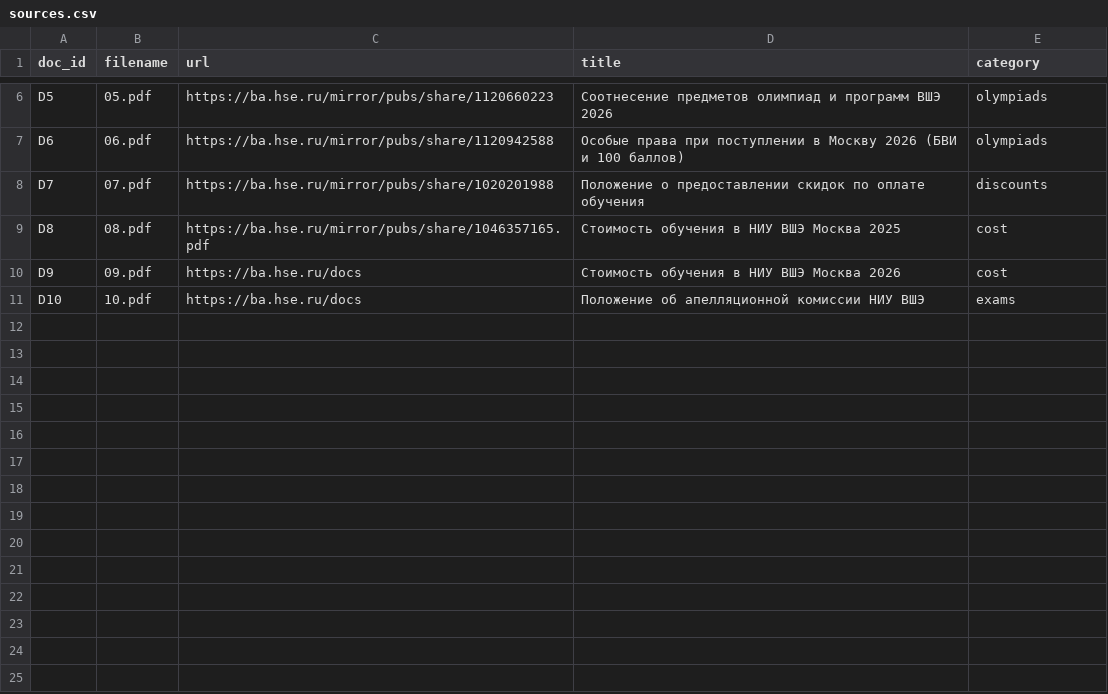
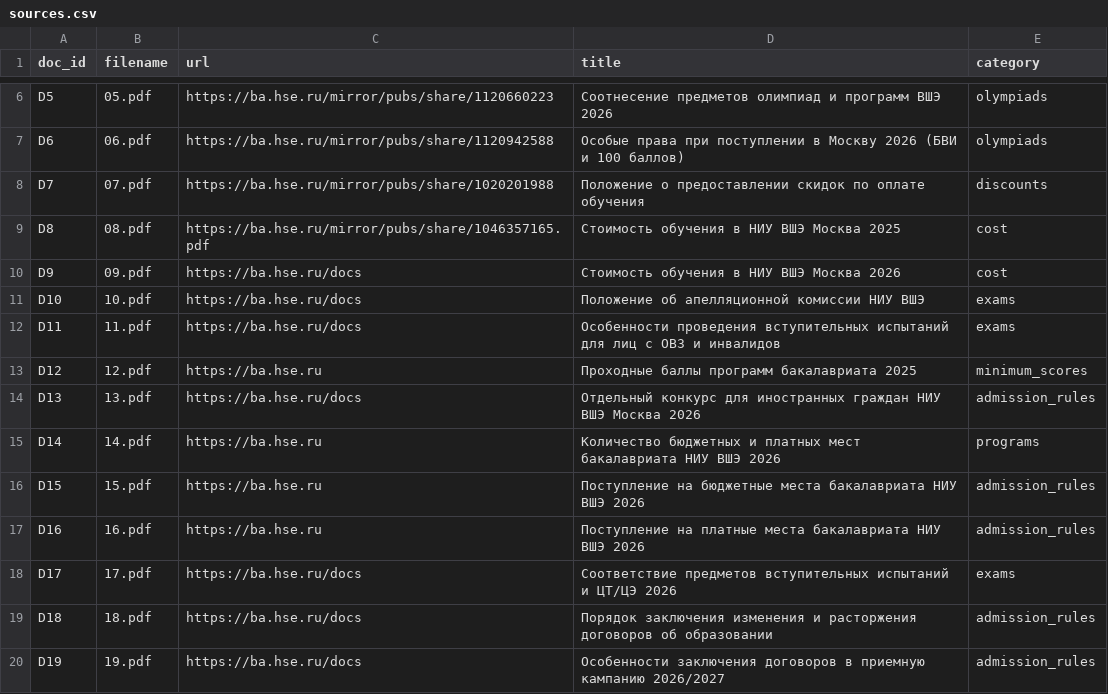
Before and after one commit to pmmalikova2/chatbot-for-applicants, a CSV file: data/sources.csv, drawn as a sheet; only a part is shown, gaps mark what is left out.

Commit message:
data: обновлен корпус документов

```diff
--- a/data/sources.csv
+++ b/data/sources.csv
@@ -11 +11,10 @@ D9,09.pdf,https://ba.hse.ru/docs,Стоимость обучения в НИУ
 D10,10.pdf,https://ba.hse.ru/docs,Положение об апелляционной комиссии НИУ ВШЭ,exams
+D11,11.pdf,https://ba.hse.ru/docs,Особенности проведения вступительных испытаний для лиц с ОВЗ и инвалидов,exams
+D12,12.pdf,https://ba.hse.ru,Проходные баллы программ бакалавриата 2025,minimum_scores
+D13,13.pdf,https://ba.hse.ru/docs,Отдельный конкурс для иностранных граждан НИУ ВШЭ Москва 2026,admission_rules
+D14,14.pdf,https://ba.hse.ru,Количество бюджетных и платных мест бакалавриата НИУ ВШЭ 2026,programs
+D15,15.pdf,https://ba.hse.ru,Поступление на бюджетные места бакалавриата НИУ ВШЭ 2026,admission_rules
+D16,16.pdf,https://ba.hse.ru,Поступление на платные места бакалавриата НИУ ВШЭ 2026,admission_rules
+D17,17.pdf,https://ba.hse.ru/docs,Соответствие предметов вступительных испытаний и ЦТ/ЦЭ 2026,exams
+D18,18.pdf,https://ba.hse.ru/docs,Порядок заключения изменения и расторжения договоров об образовании,admission_rules
+D19,19.pdf,https://ba.hse.ru/docs,Особенности заключения договоров в приемную кампанию 2026/2027,admission_rules
```
Also changed, not shown: 11 other files.
